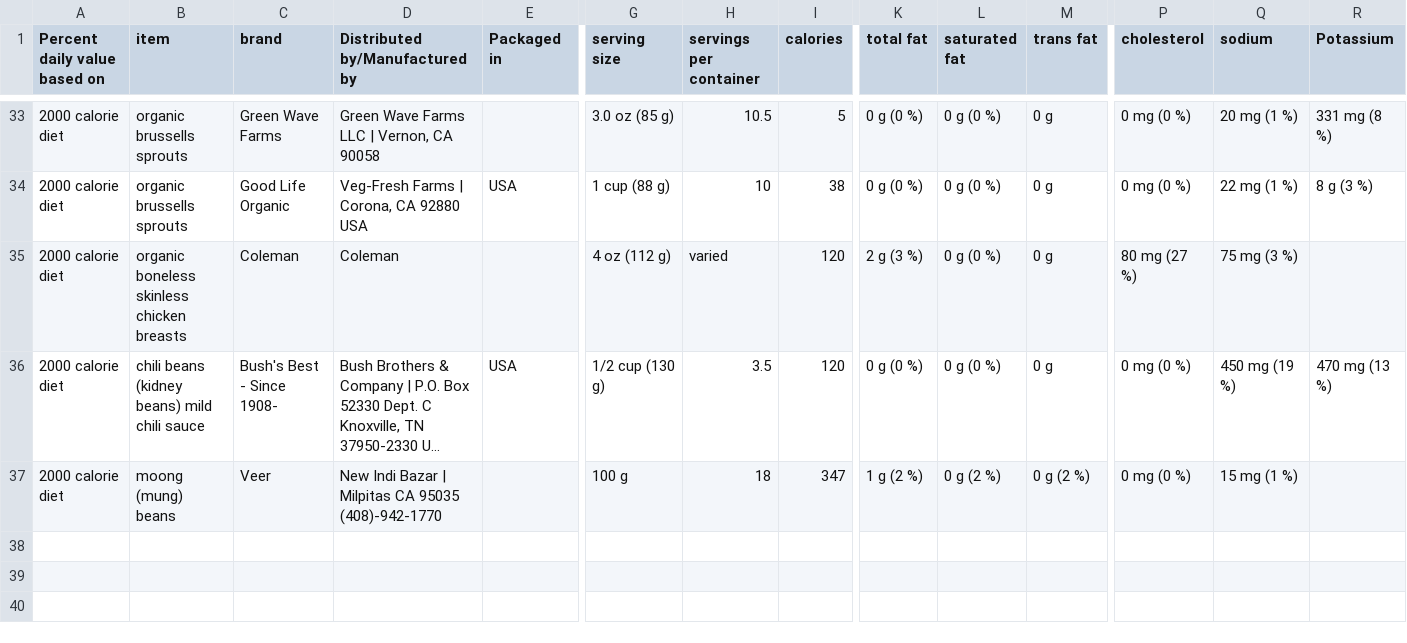
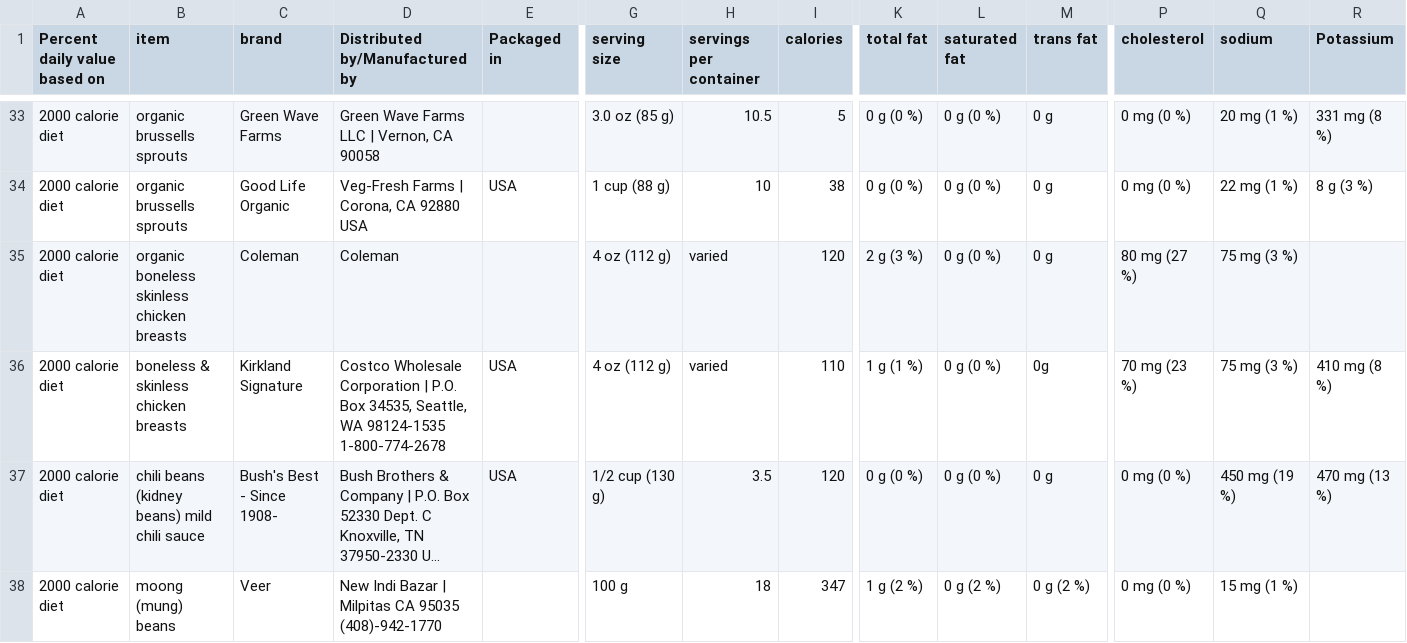
Before and after one commit to Shail-Shouryya/data, a CSV file: nutritionFacts.csv, drawn as a sheet; only a part is shown, gaps mark what is left out; long unchanged cells end in …; rows hold the shown columns only; the diff names each change by its address in the sheet, - before the commit and + after, or states it on an @@ line.

Commit message:
boneless & skinless chicken breasts (Kirkland Signature)

```diff
--- a/nutritionFacts.csv
+++ b/nutritionFacts.csv
+row 36: 2000 calorie diet | boneless & skinless chicken breasts | Kirkland Signature | Costco Wholesale Corporation | P.O. Box 34535, Seattle, WA 98124-1535 1-800-774-2678 | USA | 4 oz (112 g) | varied | 110 | 1 g (1 %) | 0 g (0 %) | 0g | 70 mg (23 %) | 75 mg (3 %) | 410 mg (8 %)
```
